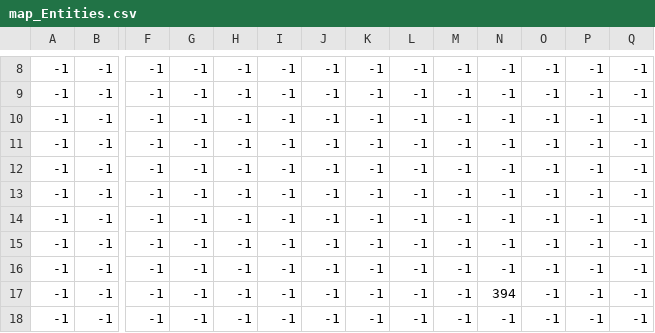
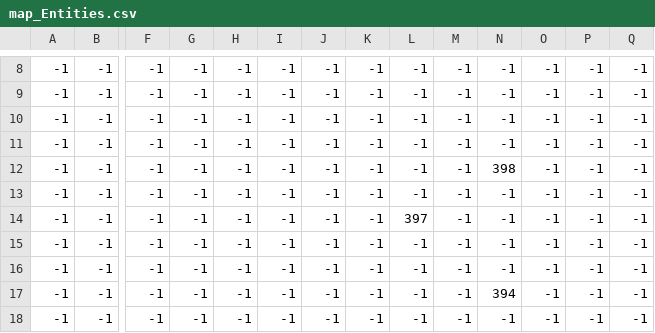
Before and after one commit to Ripernt/KlangSoba, a CSV file: map/2/map_Entities.csv, drawn as a sheet; only a part is shown, gaps mark what is left out; removed rows and columns are numbered as before the commit, all else as after; rows hold the shown columns only; the diff names each change by its address in the sheet, - before the commit and + after, or states it on an @@ line.

```diff
--- a/map/2/map_Entities.csv
+++ b/map/2/map_Entities.csv
+row 12: -1 | -1 | -1 | -1 | -1 | -1 | -1 | -1 | -1 | -1 | 398 | -1 | -1 | -1
-L14: -1
+L14: 397
-row 14: -1 | -1 | -1 | -1 | -1 | -1 | -1 | -1 | -1 | -1 | -1 | -1 | -1 | -1
```
Also changed, not shown: 7 other files.
